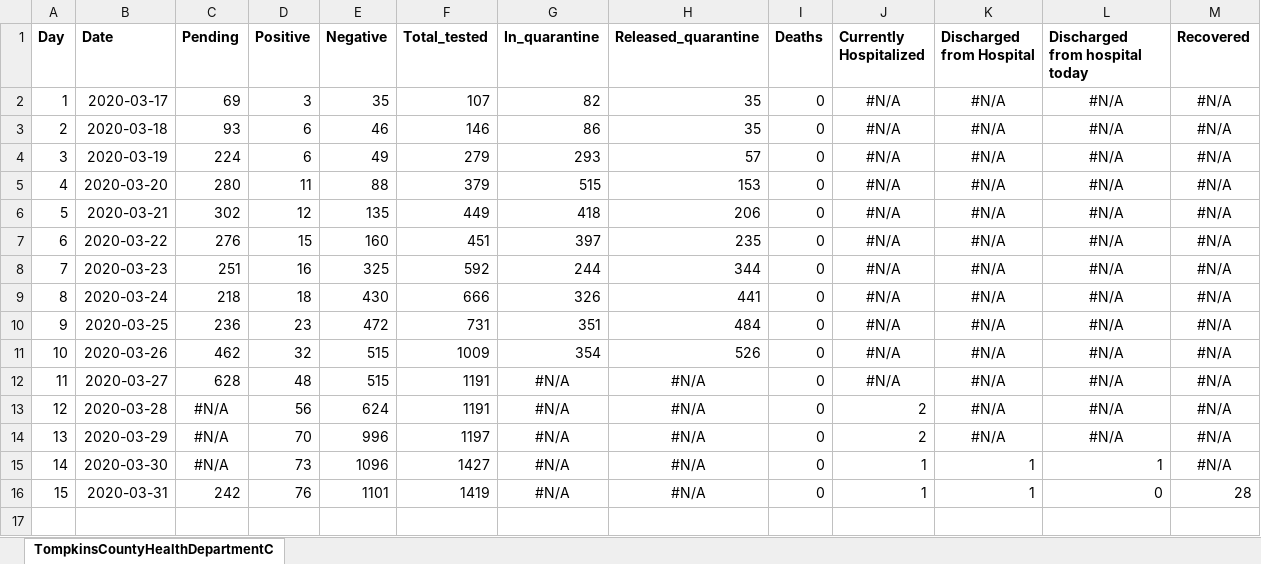
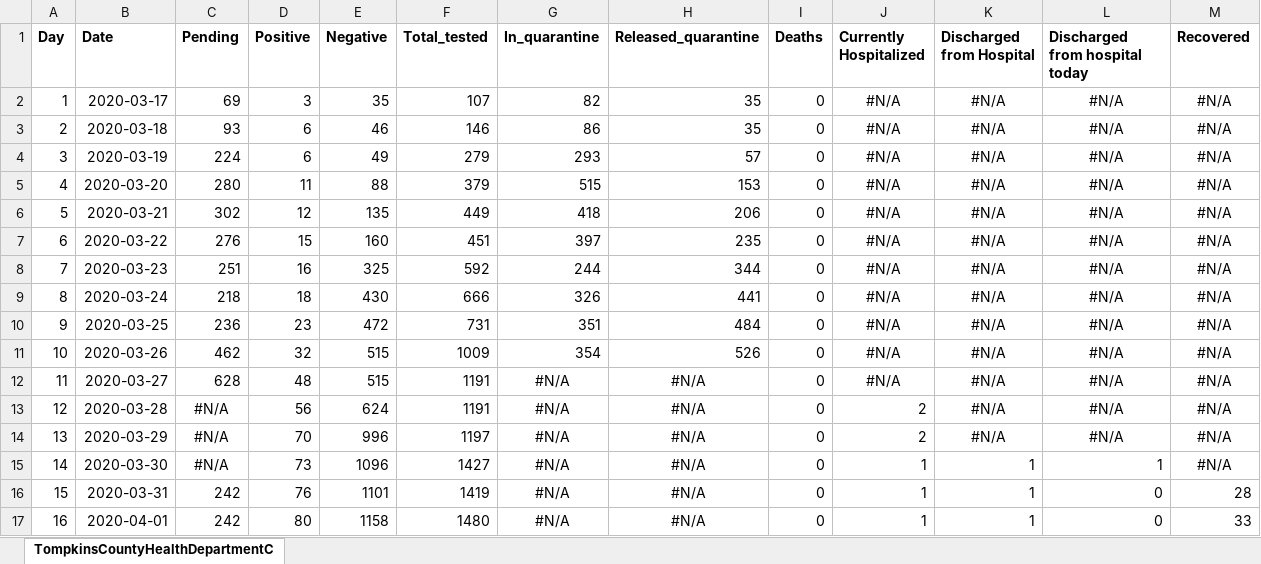
Before and after one commit to htphilipp/TompkinsCountyHealthDepartment_covid-19_timeseries, an Excel workbook: TompkinsCountyHealthDepartmentCovid19TimeSeries.xlsx, sheet TompkinsCountyHealthDepartmentC, drawn as a sheet; values as stored, in another font and other column widths than the file's, no borders; the diff names each change by its address in the sheet, - before the commit and + after, or states it on an @@ line.

```diff
--- a/TompkinsCountyHealthDepartmentCovid19TimeSeries.xlsx (sheet TompkinsCountyHealthDepartmentC)
+++ b/TompkinsCountyHealthDepartmentCovid19TimeSeries.xlsx (sheet TompkinsCountyHealthDepartmentC)
+row 17: 16 | 2020-04-01 | 242 | 80 | 1158 | 1480 | #N/A | #N/A | 0 | 1 | 1 | 0 | 33
```
Also changed, not shown: MergedDataset.xlsx, 2 other files.
